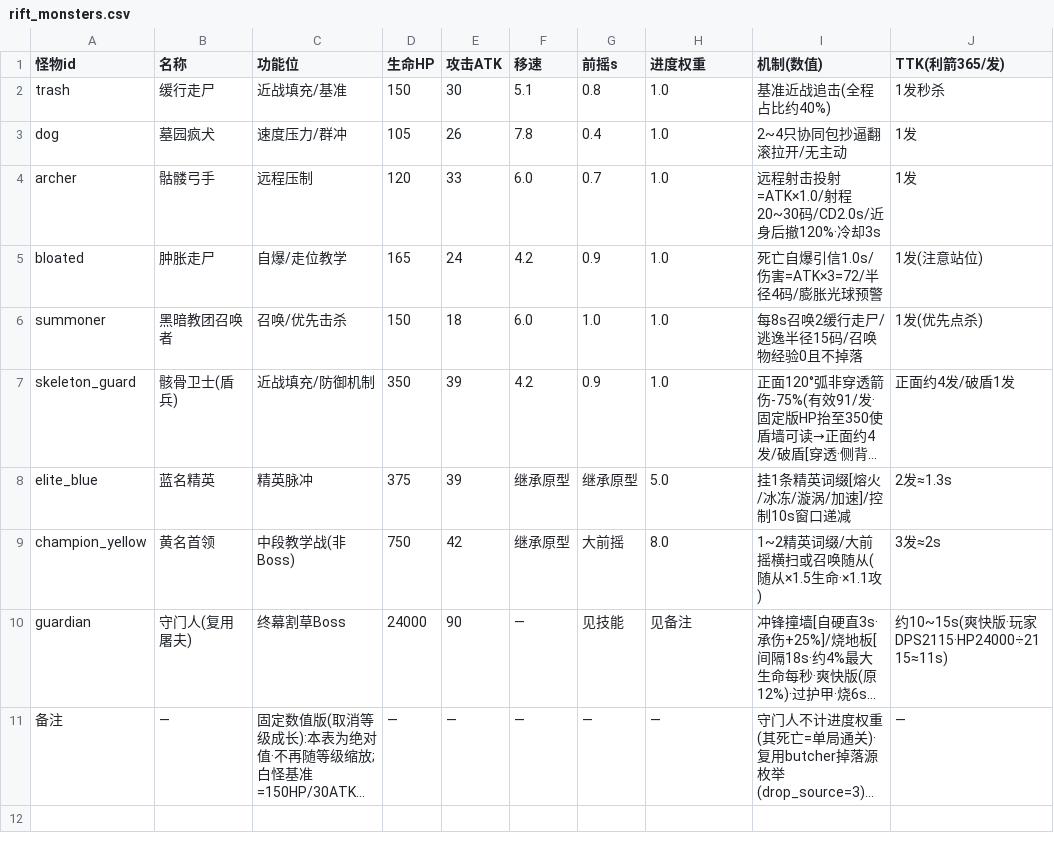
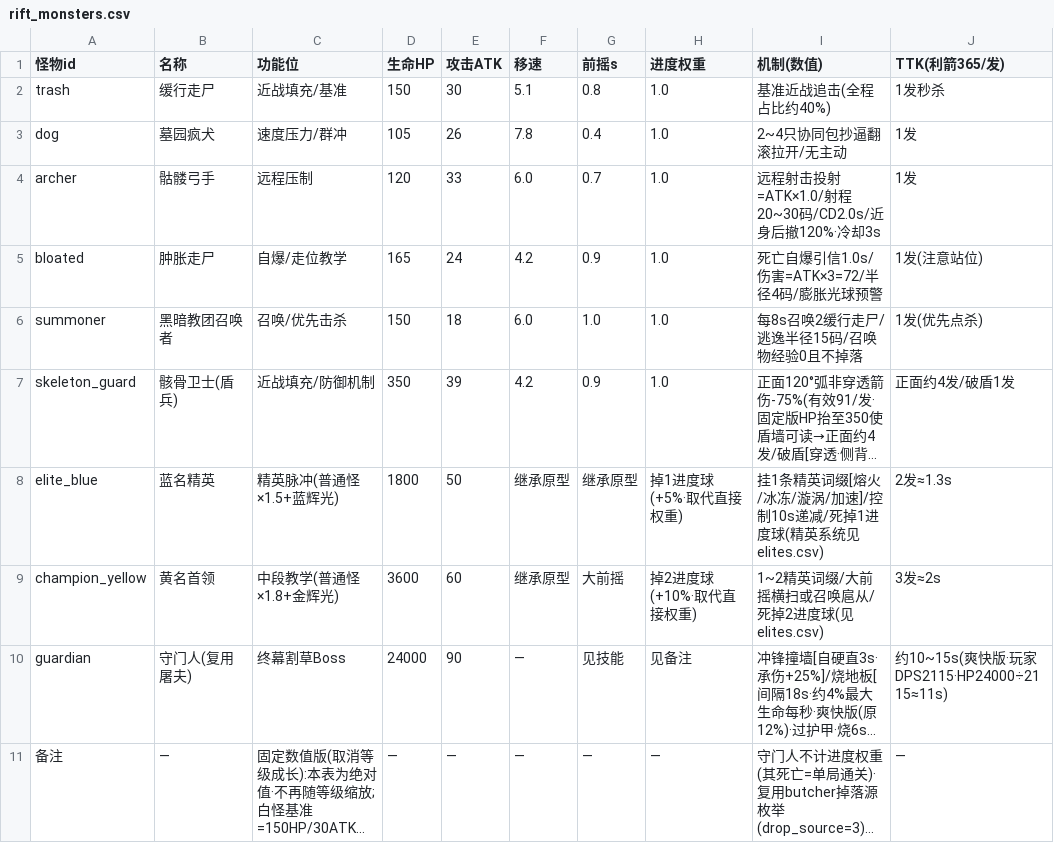
Before and after one commit to YangHu316/diablo3-demo-jam, a CSV file: 数值表/rift_monsters.csv, drawn as a sheet; long unchanged cells end in …; the diff names each change by its address in the sheet, - before the commit and + after, or states it on an @@ line.

```diff
--- a/数值表/rift_monsters.csv
+++ b/数值表/rift_monsters.csv
-C8 (功能位): 精英脉冲
+C8 (功能位): 精英脉冲(普通怪×1.5+蓝辉光)
-D8 (生命HP): 375
+D8 (生命HP): 1800
-E8 (攻击ATK): 39
+E8 (攻击ATK): 50
-H8 (进度权重): 5.0
+H8 (进度权重): 掉1进度球(+5%·取代直接权重)
-I8 (机制(数值)): 挂1条精英词缀[熔火/冰冻/漩涡/加速]/控制10s窗口递减
+I8 (机制(数值)): 挂1条精英词缀[熔火/冰冻/漩涡/加速]/控制10s递减/死掉1进度球(精英系统见elites.csv)
-C9 (功能位): 中段教学战(非Boss)
+C9 (功能位): 中段教学(普通怪×1.8+金辉光)
-D9 (生命HP): 750
+D9 (生命HP): 3600
-E9 (攻击ATK): 42
+E9 (攻击ATK): 60
-H9 (进度权重): 8.0
+H9 (进度权重): 掉2进度球(+10%·取代直接权重)
-I9 (机制(数值)): 1~2精英词缀/大前摇横扫或召唤随从(随从×1.5生命·×1.1攻)
+I9 (机制(数值)): 1~2精英词缀/大前摇横扫或召唤扈从/死掉2进度球(见elites.csv)
```
Also changed, not shown: 25 other files.
